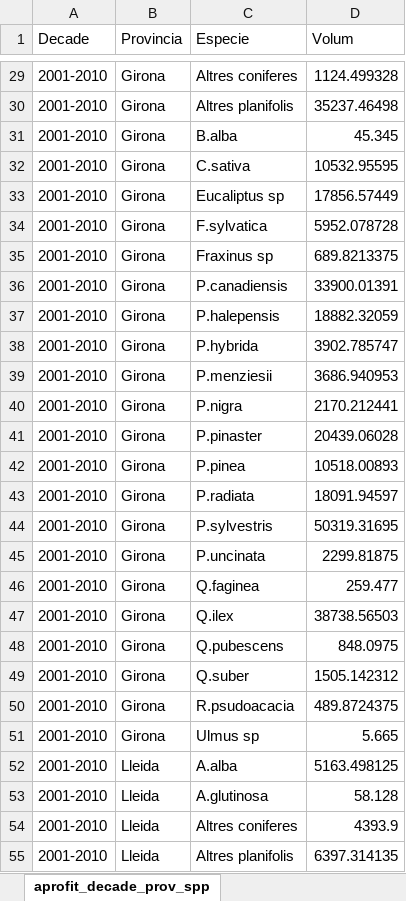
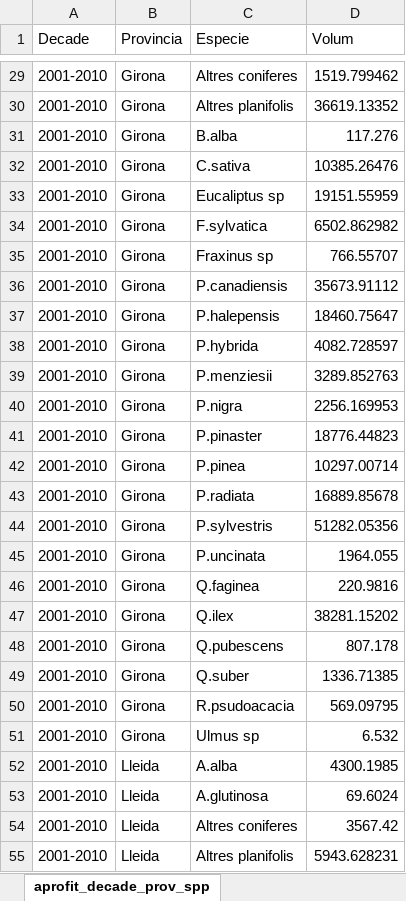
Before and after one commit to giuseppe-capizzi/FORESFUTURE_management, an Excel workbook: Data/aprofit_decade_prov_spp.xlsx, sheet aprofit_decade_prov_spp, drawn as a sheet; only a part is shown, gaps mark what is left out; values as stored, in another font and other column widths than the file's, no borders; the diff covers the shown part only; the diff names each change by its address in the sheet, - before the commit and + after, or states it on an @@ line.

```diff
--- a/Data/aprofit_decade_prov_spp.xlsx (sheet aprofit_decade_prov_spp)
+++ b/Data/aprofit_decade_prov_spp.xlsx (sheet aprofit_decade_prov_spp)
-D29 (Volum): 1124.499328
+D29 (Volum): 1519.799462
-D30 (Volum): 35237.46498
+D30 (Volum): 36619.13352
-D31 (Volum): 45.345
+D31 (Volum): 117.276
-D32 (Volum): 10532.95595
+D32 (Volum): 10385.26476
-D33 (Volum): 17856.57449
+D33 (Volum): 19151.55959
-D34 (Volum): 5952.078728
+D34 (Volum): 6502.862982
-D35 (Volum): 689.8213375
+D35 (Volum): 766.55707
-D36 (Volum): 33900.01391
+D36 (Volum): 35673.91112
-D37 (Volum): 18882.32059
+D37 (Volum): 18460.75647
-D38 (Volum): 3902.785747
+D38 (Volum): 4082.728597
-D39 (Volum): 3686.940953
+D39 (Volum): 3289.852763
-D40 (Volum): 2170.212441
+D40 (Volum): 2256.169953
-D41 (Volum): 20439.06028
+D41 (Volum): 18776.44823
-D42 (Volum): 10518.00893
+D42 (Volum): 10297.00714
-D43 (Volum): 18091.94597
+D43 (Volum): 16889.85678
-D44 (Volum): 50319.31695
+D44 (Volum): 51282.05356
-D45 (Volum): 2299.81875
+D45 (Volum): 1964.055
-D46 (Volum): 259.477
+D46 (Volum): 220.9816
-D47 (Volum): 38738.56503
+D47 (Volum): 38281.15202
-D48 (Volum): 848.0975
+D48 (Volum): 807.178
-D49 (Volum): 1505.142312
+D49 (Volum): 1336.71385
-D50 (Volum): 489.8724375
+D50 (Volum): 569.09795
-D51 (Volum): 5.665
+D51 (Volum): 6.532
-D52 (Volum): 5163.498125
+D52 (Volum): 4300.1985
-D53 (Volum): 58.128
+D53 (Volum): 69.6024
-D54 (Volum): 4393.9
+D54 (Volum): 3567.42
-D55 (Volum): 6397.314135
+D55 (Volum): 5943.628231
```
Also changed, not shown: 55 edited cells elsewhere in this sheet, sheet aprofit_decade_prov_medfate, 1 other file.
